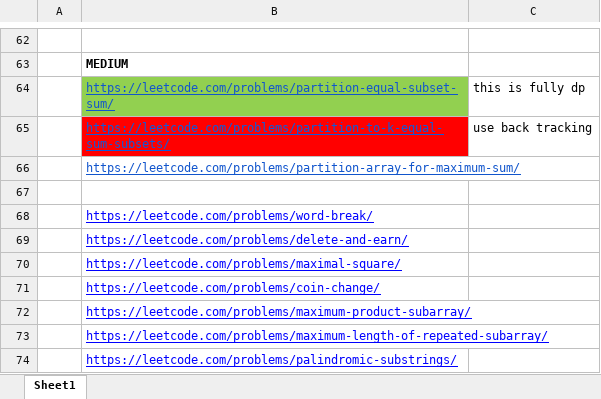
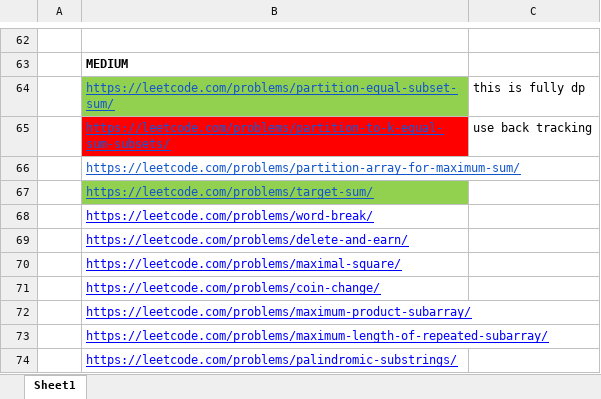
Before and after one commit to adrishyantee/myDSA, an Excel workbook: DSA Sheet.xlsx, sheet Sheet1, drawn as a sheet; only a part is shown, gaps mark what is left out; values as stored, in another font and other column widths than the file's, no borders; the diff names each change by its address in the sheet, - before the commit and + after, or states it on an @@ line.

Commit message:
added q

```diff
--- a/DSA Sheet.xlsx (sheet Sheet1)
+++ b/DSA Sheet.xlsx (sheet Sheet1)
-B67: (empty)
+B67: https://leetcode.com/problems/target-sum/
-B67 fill: none
+B67 fill: #92D050
```
